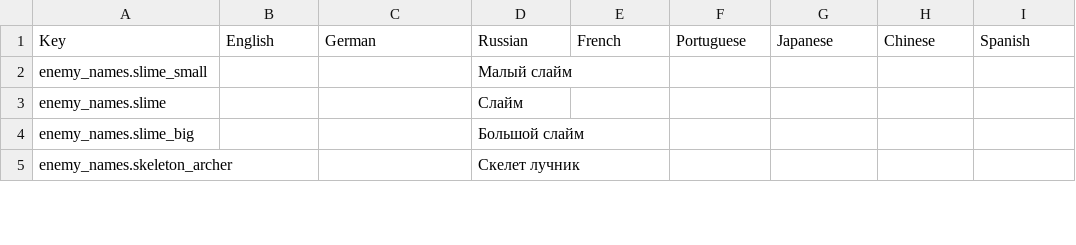
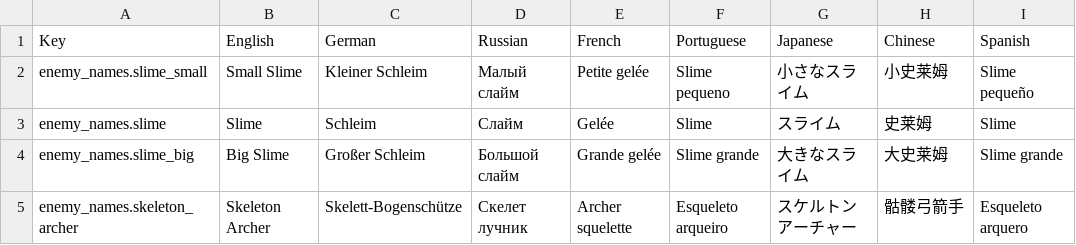
Before and after one commit to LLarean/dice-battle, a CSV file: Assets/SimpleLocalization/Resources/Localization/EnemyNames.csv, drawn as a sheet; only a part is shown; the diff covers the shown part only.

Commit message:
Add localization entries and use AttemptsLeft localization
Populate multiple localization CSVs (EnemyDescriptions, EnemyNames, Innkeeper, SplashTips, UI) with English and other translations; remove generated LocalizationExport.csv and its meta. Replace hardcoded Russian attempts message in GameLogic with LocalizationManager.Localize(LocKeys.Message.AttemptsLeft, attemptsLeft). Add new LocKeys.Message.AttemptsLeft constant. This ensures the "attempts left" hint is properly localized and provides complete translations for enemies, UI and splash tips.

```diff
--- a/Assets/SimpleLocalization/Resources/Localization/EnemyNames.csv
+++ b/Assets/SimpleLocalization/Resources/Localization/EnemyNames.csv
@@ -1,5 +1,5 @@
 Key,English,German,Russian,French,Portuguese,Japanese,Chinese,Spanish
-enemy_names.slime_small,,,Малый слайм,,,,,
-enemy_names.slime,,,Слайм,,,,,
-enemy_names.slime_big,,,Большой слайм,,,,,
-enemy_names.skeleton_archer,,,Скелет лучник,,,,,
+enemy_names.slime_small,Small Slime,Kleiner Schleim,Малый слайм,Petite gelée,Slime pequeno,小さなスライム,小史莱姆,Slime pequeño
+enemy_names.slime,Slime,Schleim,Слайм,Gelée,Slime,スライム,史莱姆,Slime
+enemy_names.slime_big,Big Slime,Großer Schleim,Большой слайм,Grande gelée,Slime grande,大きなスライム,大史莱姆,Slime grande
+enemy_names.skeleton_archer,Skeleton Archer,Skelett-Bogenschütze,Скелет лучник,Archer squelette,Esqueleto arqueiro,スケルトンアーチャー,骷髅弓箭手,Esqueleto arquero
```
Also changed, not shown: 42 edited cells elsewhere in this file, Assets/SimpleLocalization/Resources/Localization/Innkeeper.csv, Assets/SimpleLocalization/Resources/Localization/SplashTips.csv, 6 other files.
